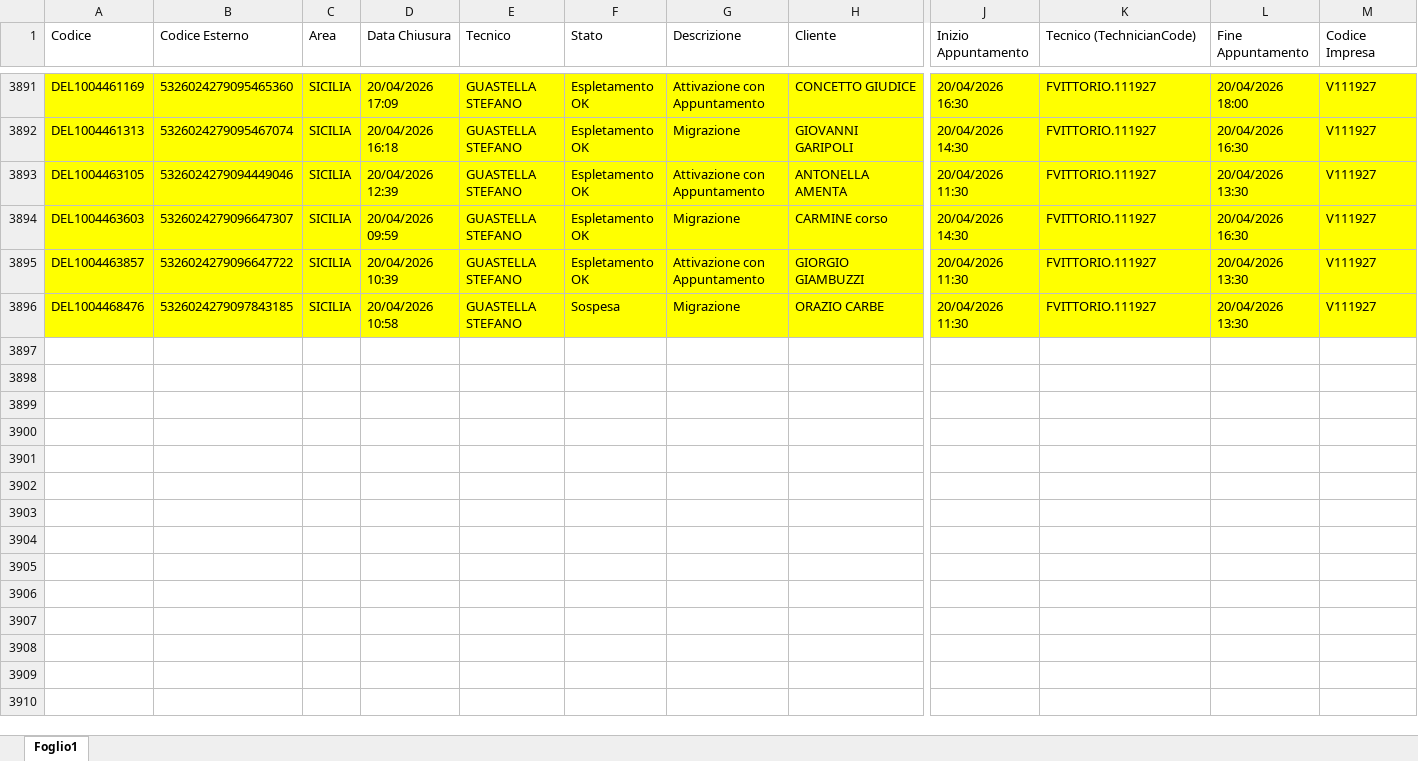
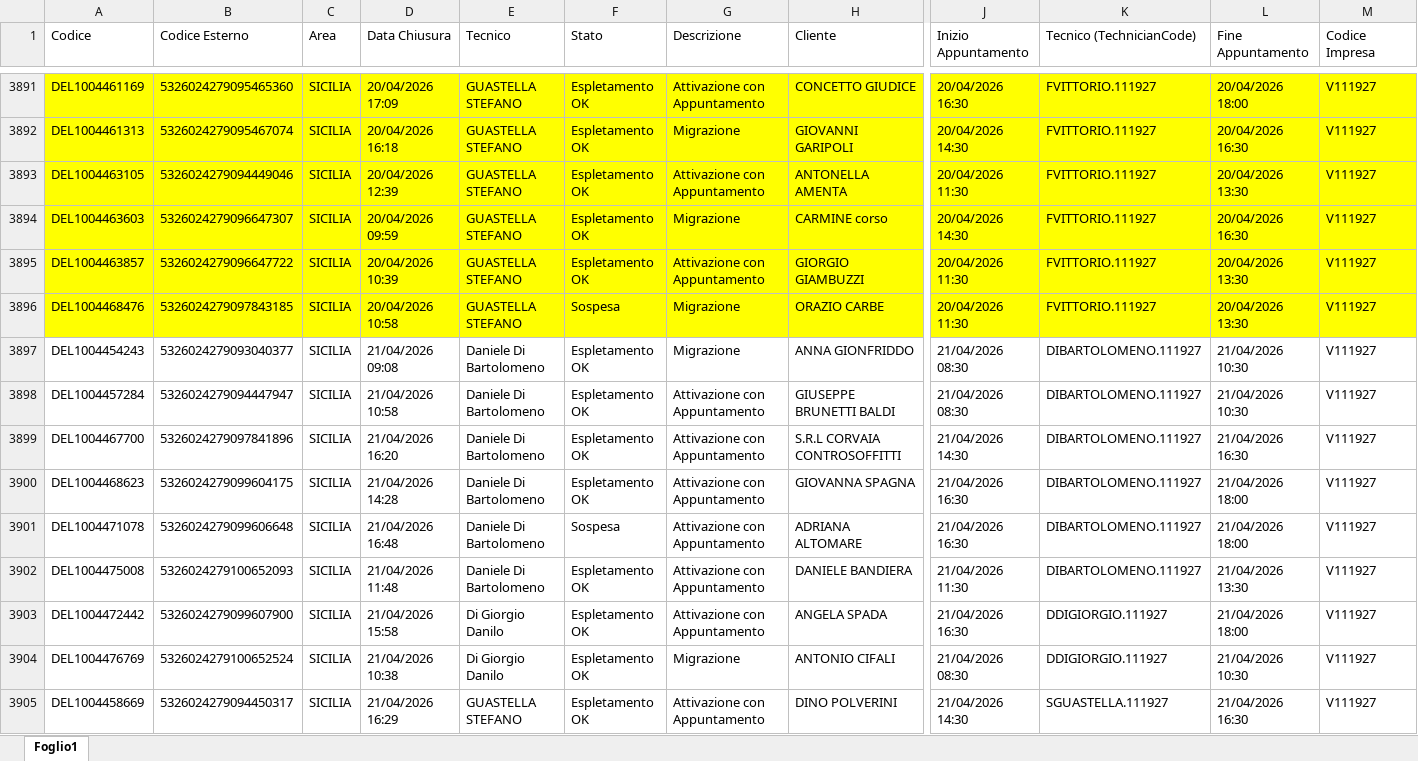
Before and after one commit to lbianco11197/Avanzamento-Delivery-OF, an Excel workbook: deliveryopenfiber.xlsx, sheet Foglio1, drawn as a sheet; only a part is shown, gaps mark what is left out; values as stored, in another font and other column widths than the file's, no borders; rows hold the shown columns only; the diff covers the shown part only; the diff names each change by its address in the sheet, - before the commit and + after, or states it on an @@ line.

Commit message:
Aggiornato deliveryopenfiber.xlsx da lbianco via Streamlit

```diff
--- a/deliveryopenfiber.xlsx (sheet Foglio1)
+++ b/deliveryopenfiber.xlsx (sheet Foglio1)
+row 3897: DEL1004454243 | 5326024279093040377 | SICILIA | 21/04/2026 09:08 | Daniele Di Bartolomeno | Espletamento OK | Migrazione | ANNA GIONFRIDDO | 21/04/2026 08:30 | DIBARTOLOMENO.111927 | 21/04/2026 10:30 | V111927
+row 3898: DEL1004457284 | 5326024279094447947 | SICILIA | 21/04/2026 10:58 | Daniele Di Bartolomeno | Espletamento OK | Attivazione con Appuntamento | GIUSEPPE BRUNETTI BALDI | 21/04/2026 08:30 | DIBARTOLOMENO.111927 | 21/04/2026 10:30 | V111927
+row 3899: DEL1004467700 | 5326024279097841896 | SICILIA | 21/04/2026 16:20 | Daniele Di Bartolomeno | Espletamento OK | Attivazione con Appuntamento | S.R.L CORVAIA CONTROSOFFITTI | 21/04/2026 14:30 | DIBARTOLOMENO.111927 | 21/04/2026 16:30 | V111927
+row 3900: DEL1004468623 | 5326024279099604175 | SICILIA | 21/04/2026 14:28 | Daniele Di Bartolomeno | Espletamento OK | Attivazione con Appuntamento | GIOVANNA SPAGNA | 21/04/2026 16:30 | DIBARTOLOMENO.111927 | 21/04/2026 18:00 | V111927
+row 3901: DEL1004471078 | 5326024279099606648 | SICILIA | 21/04/2026 16:48 | Daniele Di Bartolomeno | Sospesa | Attivazione con Appuntamento | ADRIANA ALTOMARE | 21/04/2026 16:30 | DIBARTOLOMENO.111927 | 21/04/2026 18:00 | V111927
+row 3902: DEL1004475008 | 5326024279100652093 | SICILIA | 21/04/2026 11:48 | Daniele Di Bartolomeno | Espletamento OK | Attivazione con Appuntamento | DANIELE BANDIERA | 21/04/2026 11:30 | DIBARTOLOMENO.111927 | 21/04/2026 13:30 | V111927
+row 3903: DEL1004472442 | 5326024279099607900 | SICILIA | 21/04/2026 15:58 | Di Giorgio Danilo | Espletamento OK | Attivazione con Appuntamento | ANGELA SPADA | 21/04/2026 16:30 | DDIGIORGIO.111927 | 21/04/2026 18:00 | V111927
+row 3904: DEL1004476769 | 5326024279100652524 | SICILIA | 21/04/2026 10:38 | Di Giorgio Danilo | Espletamento OK | Migrazione | ANTONIO CIFALI | 21/04/2026 08:30 | DDIGIORGIO.111927 | 21/04/2026 10:30 | V111927
+row 3905: DEL1004458669 | 5326024279094450317 | SICILIA | 21/04/2026 16:29 | GUASTELLA STEFANO | Espletamento OK | Attivazione con Appuntamento | DINO POLVERINI | 21/04/2026 14:30 | SGUASTELLA.111927 | 21/04/2026 16:30 | V111927
```
Also changed, not shown: 47 added rows elsewhere in this sheet.
